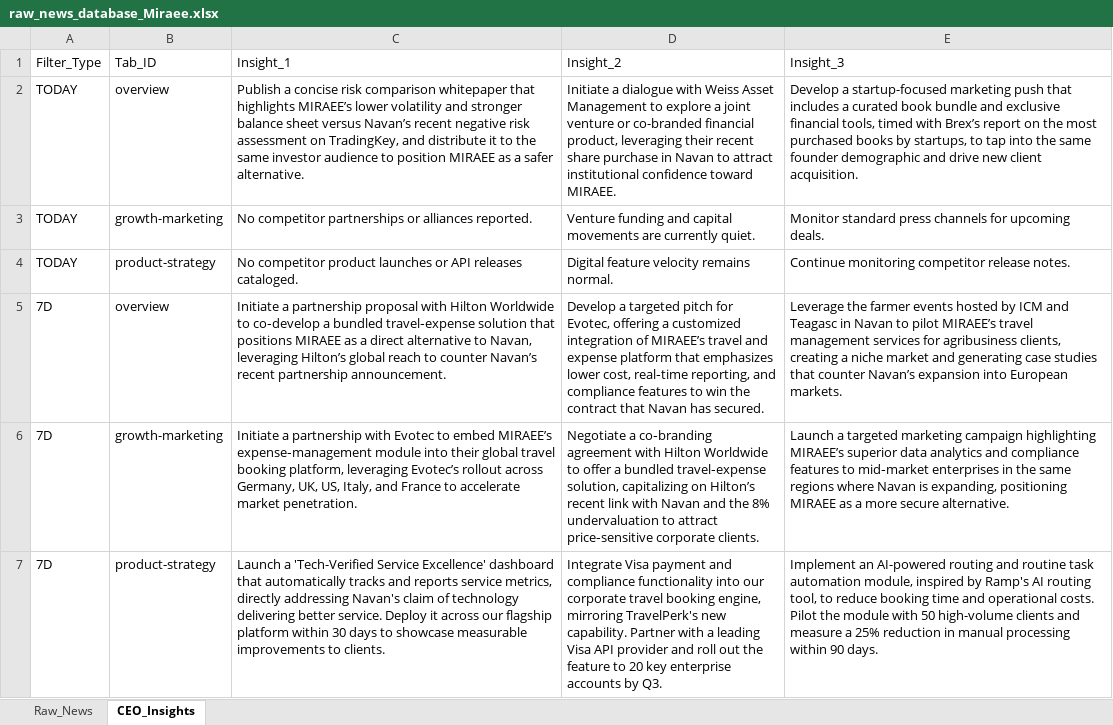
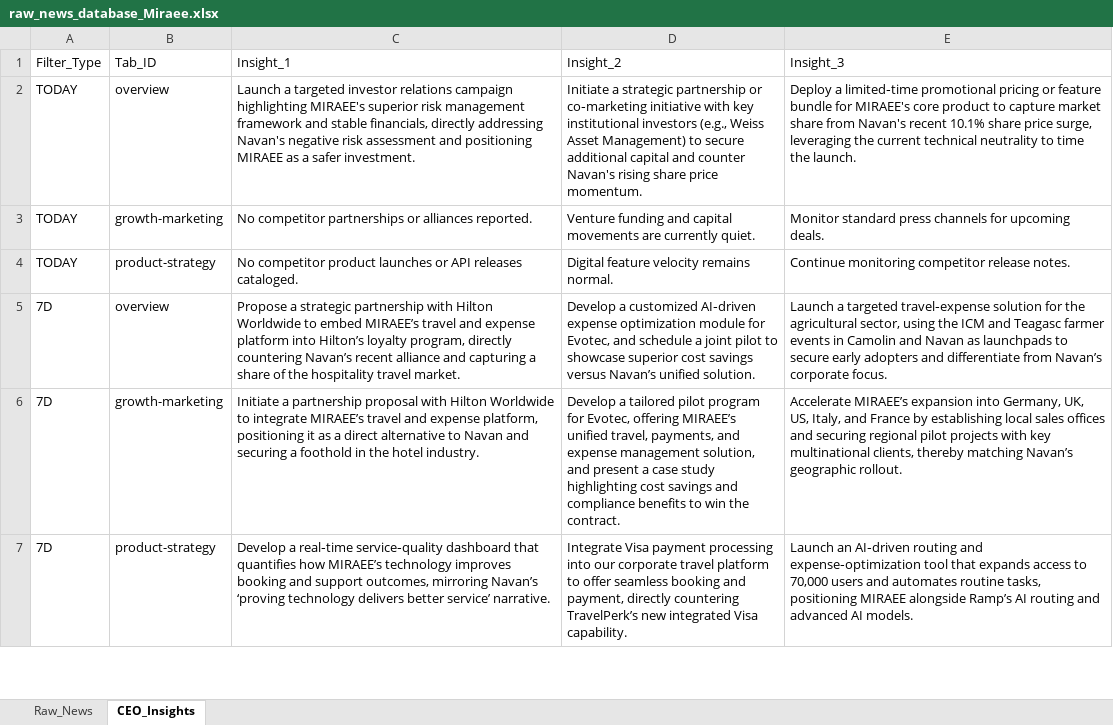
Before and after one commit to dmohanraj78/tabhidashboard, an Excel workbook: News_Dashboard/data/raw_news_database_Miraee.xlsx, sheet CEO_Insights, drawn as a sheet; only a part is shown; values as stored, in another font and other column widths than the file's, no borders; the diff covers the shown part only; the diff names each change by its address in the sheet, - before the commit and + after, or states it on an @@ line.

```diff
--- a/News_Dashboard/data/raw_news_database_Miraee.xlsx (sheet CEO_Insights)
+++ b/News_Dashboard/data/raw_news_database_Miraee.xlsx (sheet CEO_Insights)
-C2: Publish a concise risk comparison whitepaper that highlights MIRAEE’s lower volatility and stronger balance sheet versus Navan’s recent negative risk assessment on TradingKey, and distribute it to the same investor audience to position MIRAEE as a safer alternative.
+C2: Launch a targeted investor relations campaign highlighting MIRAEE's superior risk management framework and stable financials, directly addressing Navan's negative risk assessment and positioning MIRAEE as a safer investment.
-D2: Initiate a dialogue with Weiss Asset Management to explore a joint venture or co-branded financial product, leveraging their recent share purchase in Navan to attract institutional confidence toward MIRAEE.
+D2: Initiate a strategic partnership or co‑marketing initiative with key institutional investors (e.g., Weiss Asset Management) to secure additional capital and counter Navan's rising share price momentum.
-E2: Develop a startup-focused marketing push that includes a curated book bundle and exclusive financial tools, timed with Brex’s report on the most purchased books by startups, to tap into the same founder demographic and drive new client acquisition.
+E2: Deploy a limited‑time promotional pricing or feature bundle for MIRAEE's core product to capture market share from Navan's recent 10.1% share price surge, leveraging the current technical neutrality to time the launch.
-C5: Initiate a partnership proposal with Hilton Worldwide to co‑develop a bundled travel‑expense solution that positions MIRAEE as a direct alternative to Navan, leveraging Hilton’s global reach to counter Navan’s recent partnership announcement.
+C5: Propose a strategic partnership with Hilton Worldwide to embed MIRAEE’s travel and expense platform into Hilton’s loyalty program, directly countering Navan’s recent alliance and capturing a share of the hospitality travel market.
-D5: Develop a targeted pitch for Evotec, offering a customized integration of MIRAEE’s travel and expense platform that emphasizes lower cost, real‑time reporting, and compliance features to win the contract that Navan has secured.
+D5: Develop a customized AI‑driven expense optimization module for Evotec, and schedule a joint pilot to showcase superior cost savings versus Navan’s unified solution.
-E5: Leverage the farmer events hosted by ICM and Teagasc in Navan to pilot MIRAEE’s travel management services for agribusiness clients, creating a niche market and generating case studies that counter Navan’s expansion into European markets.
+E5: Launch a targeted travel‑expense solution for the agricultural sector, using the ICM and Teagasc farmer events in Camolin and Navan as launchpads to secure early adopters and differentiate from Navan’s corporate focus.
-C6: …a partnership with Evotec to embed MIRAEE’s expense‑management module into their global travel booking platform, leveraging Evotec’s rollout across Germany, UK, US, Italy, and France to accelerate market penetration.
+C6: …a partnership proposal with Hilton Worldwide to integrate MIRAEE’s travel and expense platform, positioning it as a direct alternative to Navan and securing a foothold in the hotel industry.
-D6: Negotiate a co‑branding agreement with Hilton Worldwide to offer a bundled travel‑expense solution, capitalizing on Hilton’s recent link with Navan and the 8% undervaluation to attract price‑sensitive corporate clients.
+D6: Develop a tailored pilot program for Evotec, offering MIRAEE’s unified travel, payments, and expense management solution, and present a case study highlighting cost savings and compliance benefits to win the contract.
-E6: Launch a targeted marketing campaign highlighting MIRAEE’s superior data analytics and compliance features to mid‑market enterprises in the same regions where Navan is expanding, positioning MIRAEE as a more secure alternative.
+E6: Accelerate MIRAEE’s expansion into Germany, UK, US, Italy, and France by establishing local sales offices and securing regional pilot projects with key multinational clients, thereby matching Navan’s geographic rollout.
-C7: Launch a 'Tech-Verified Service Excellence' dashboard that automatically tracks and reports service metrics, directly addressing Navan's claim of technology delivering better service. Deploy it across our flagship platform within 30 days to showcase measurable improvements to clients.
+C7: Develop a real‑time service‑quality dashboard that quantifies how MIRAEE’s technology improves booking and support outcomes, mirroring Navan’s ‘proving technology delivers better service’ narrative.
-D7: …Visa payment and compliance functionality into our corporate travel booking engine, mirroring TravelPerk's new capability. Partner with a leading Visa API provider and roll out the feature to 20 key enterprise accounts by Q3.
+D7: …Visa payment processing into our corporate travel platform to offer seamless booking and payment, directly countering TravelPerk’s new integrated Visa capability.
-E7: Implement an AI-powered routing and routine task automation module, inspired by Ramp's AI routing tool, to reduce booking time and operational costs. Pilot the module with 50 high-volume clients and measure a 25% reduction in manual processing within 90 days.
+E7: Launch an AI‑driven routing and expense‑optimization tool that expands access to 70,000 users and automates routine tasks, positioning MIRAEE alongside Ramp’s AI routing and advanced AI models.
```
Also changed, not shown: 18 edited cells elsewhere in this sheet, sheet Raw_News, News_Dashboard/data/raw_news_database_Mondee.xlsx, News_Intelligence/output/raw_news_database_Miraee.xlsx, 3 other files.
